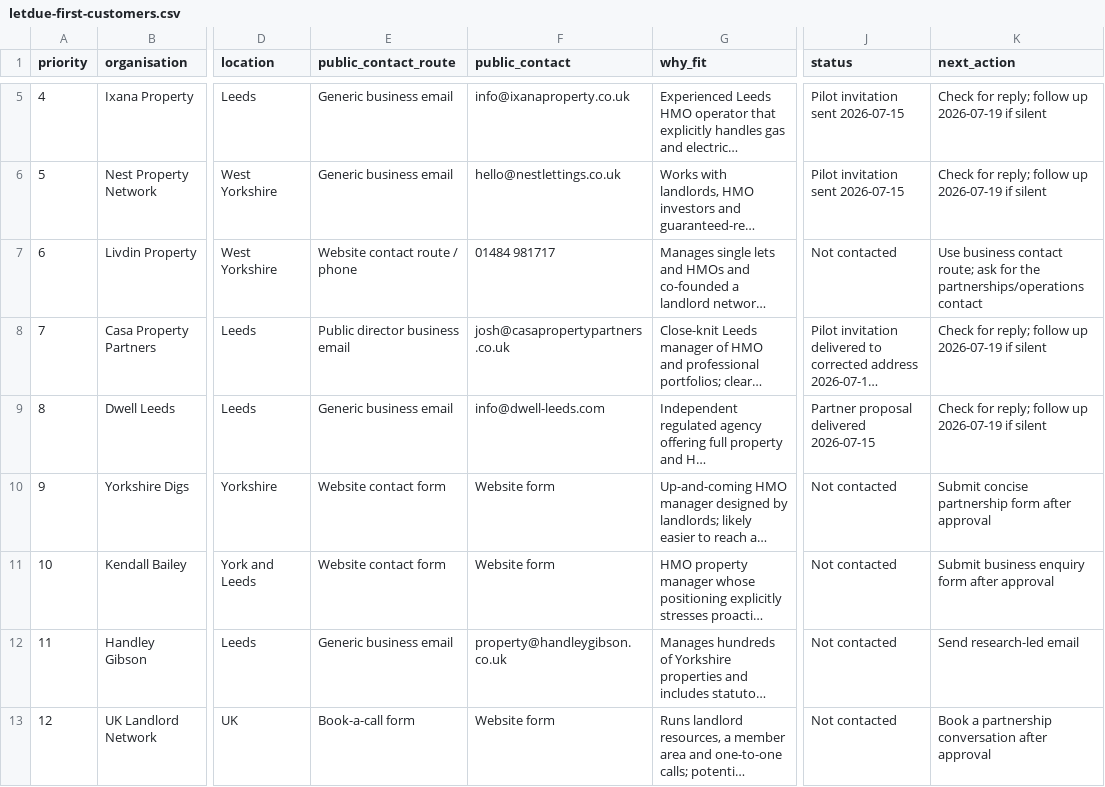
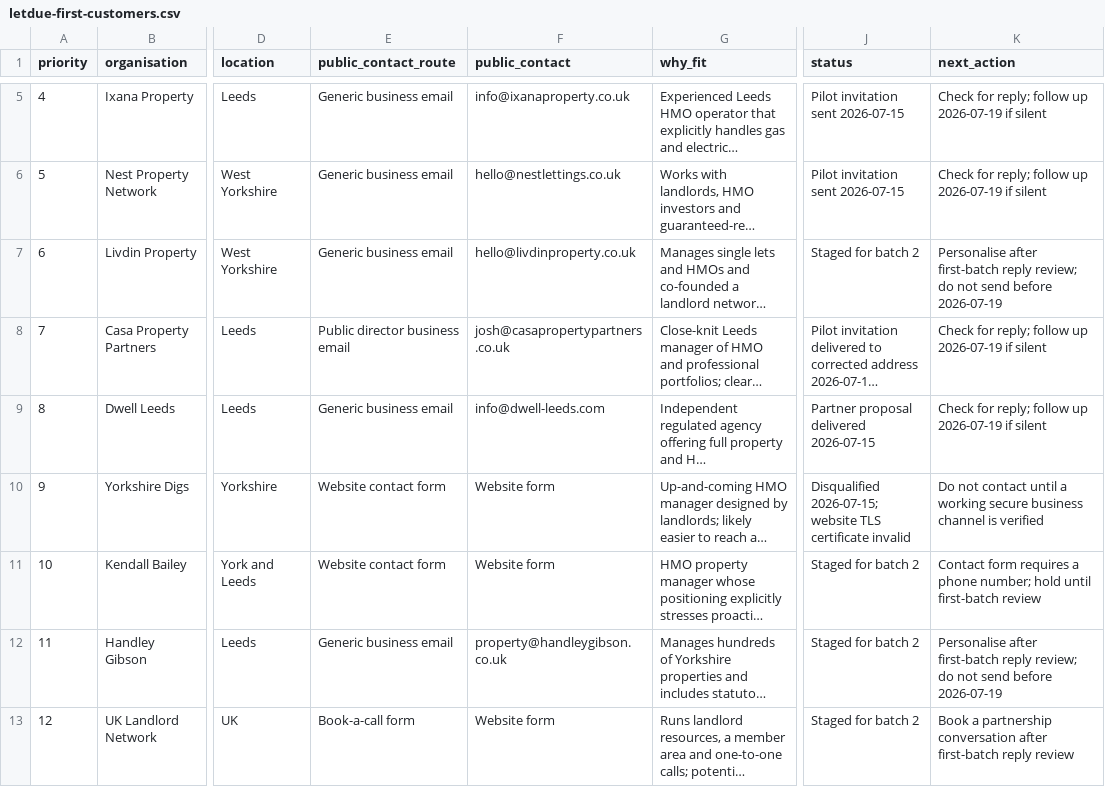
Before and after one commit to ptekspy/Money-Maker, a CSV file: letdue-first-customers.csv, drawn as a sheet; only a part is shown, gaps mark what is left out; long unchanged cells end in …; the diff covers the shown part only; the diff names each change by its address in the sheet, - before the commit and + after, or states it on an @@ line.

Commit message:
Stage LetDue second outreach batch

```diff
--- a/letdue-first-customers.csv
+++ b/letdue-first-customers.csv
-E7 (public_contact_route): Website contact route / phone
+E7 (public_contact_route): Generic business email
-F7 (public_contact): 01484 981717
+F7 (public_contact): hello@livdinproperty.co.uk
-J7 (status): Not contacted
+J7 (status): Staged for batch 2
-K7 (next_action): Use business contact route; ask for the partnerships/operations contact
+K7 (next_action): Personalise after first-batch reply review; do not send before 2026-07-19
-J10 (status): Not contacted
+J10 (status): Disqualified 2026-07-15; website TLS certificate invalid
-K10 (next_action): Submit concise partnership form after approval
+K10 (next_action): Do not contact until a working secure business channel is verified
-J11:J13 (status): Not contacted
+J11:J13 (status): Staged for batch 2
-K11 (next_action): Submit business enquiry form after approval
+K11 (next_action): Contact form requires a phone number; hold until first-batch review
-K12 (next_action): Send research-led email
+K12 (next_action): Personalise after first-batch reply review; do not send before 2026-07-19
-K13 (next_action): …conversation after approval
+K13 (next_action): …conversation after first-batch reply review
```
Also changed, not shown: 4 added rows and 11 edited cells elsewhere in this file, 1 other file.
